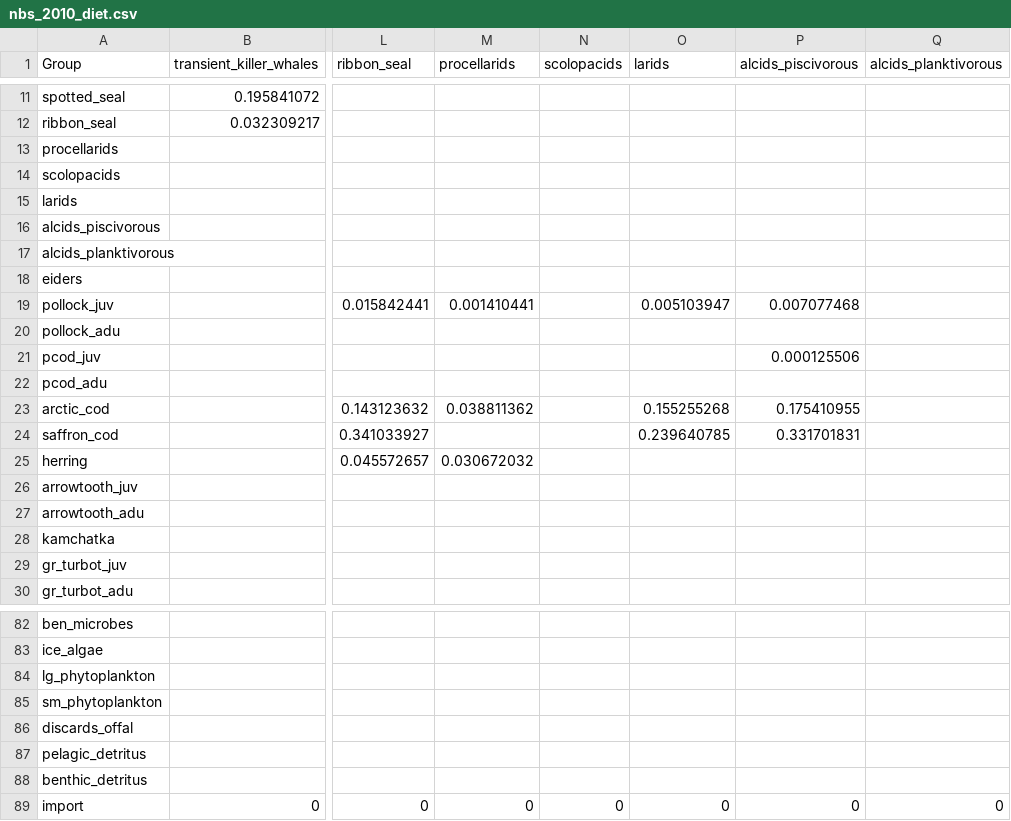
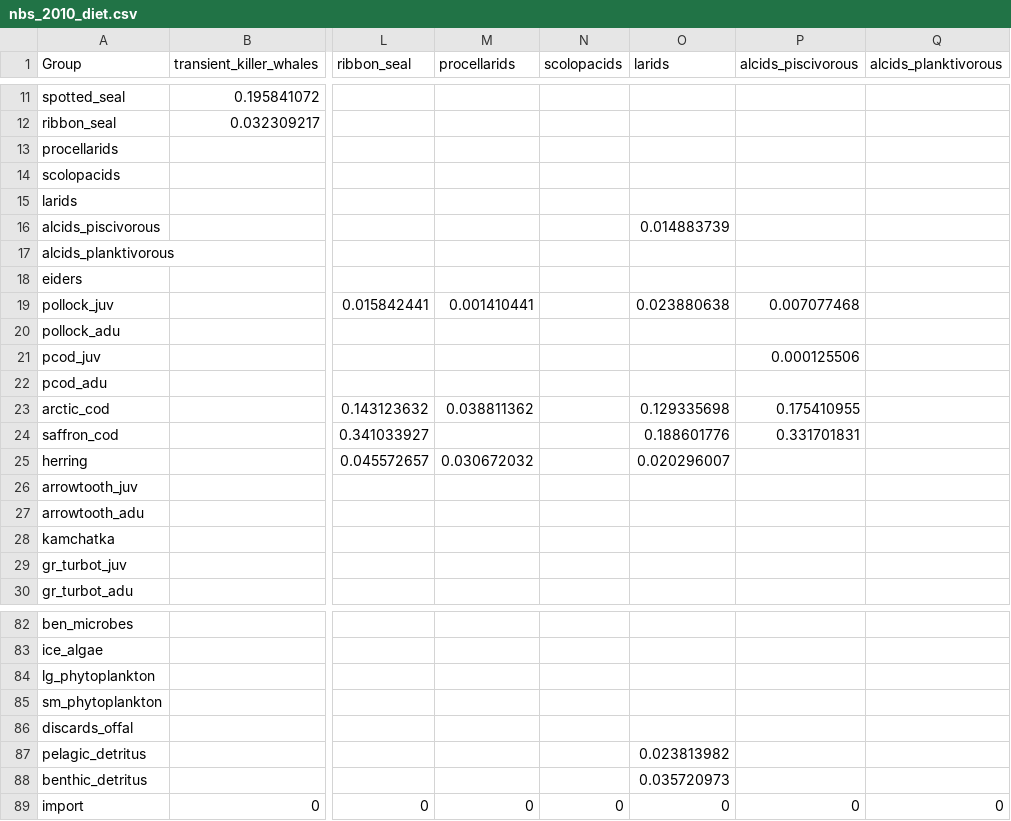
Before and after one commit to aw2113/aclim_nbs_rpath, a CSV file: model/nbs_2010_diet.csv, drawn as a sheet; only a part is shown, gaps mark what is left out; the diff covers the shown part only; the diff names each change by its address in the sheet, - before the commit and + after, or states it on an @@ line.

Commit message:
Updated diet comp for Larids

```diff
--- a/model/nbs_2010_diet.csv
+++ b/model/nbs_2010_diet.csv
-O16 (larids): (empty)
+O16 (larids): 0.014883739
-O19 (larids): 0.005103947
+O19 (larids): 0.023880638
-O23 (larids): 0.155255268
+O23 (larids): 0.129335698
-O24 (larids): 0.239640785
+O24 (larids): 0.188601776
-O25 (larids): (empty)
+O25 (larids): 0.020296007
-O87 (larids): (empty)
+O87 (larids): 0.023813982
-O88 (larids): (empty)
+O88 (larids): 0.035720973
```
Also changed, not shown: 10 edited cells elsewhere in this file.
